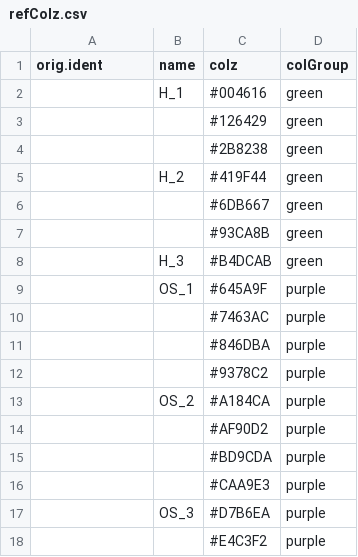
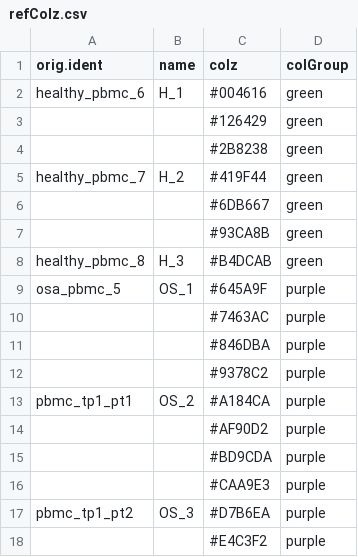
Before and after one commit to dyammons/scrna-scripts, a CSV file: metaData/refColz.csv, drawn as a sheet.

```diff
--- a/metaData/refColz.csv
+++ b/metaData/refColz.csv
@@ -1,10 +1,10 @@
 orig.ident,name,colz,colGroup
-,H_1,#004616,green
+healthy_pbmc_6,H_1,#004616,green
 ,,#126429,green
 ,,#2B8238,green
-,H_2,#419F44,green
+healthy_pbmc_7,H_2,#419F44,green
 ,,#6DB667,green
 ,,#93CA8B,green
-,H_3,#B4DCAB,green
-,OS_1,#645A9F,purple
+healthy_pbmc_8,H_3,#B4DCAB,green
+osa_pbmc_5,OS_1,#645A9F,purple
 ,,#7463AC,purple
@@ -12,3 +12,3 @@ orig.ident,name,colz,colGroup
 ,,#9378C2,purple
-,OS_2,#A184CA,purple
+pbmc_tp1_pt1,OS_2,#A184CA,purple
 ,,#AF90D2,purple
@@ -16,3 +16,3 @@ orig.ident,name,colz,colGroup
 ,,#CAA9E3,purple
-,OS_3,#D7B6EA,purple
+pbmc_tp1_pt2,OS_3,#D7B6EA,purple
 ,,#E4C3F2,purple
```
Also changed, not shown: 2 other files.
